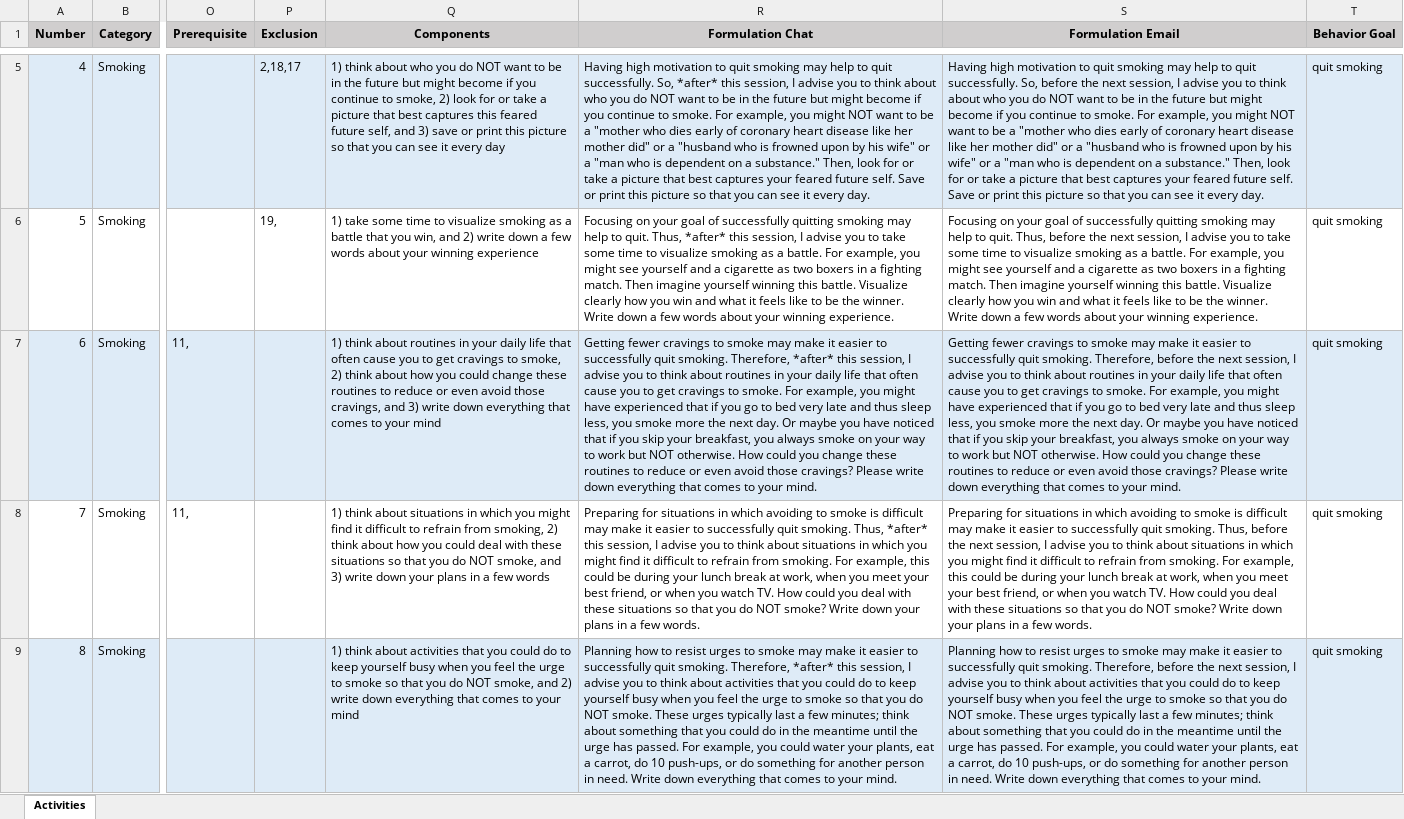
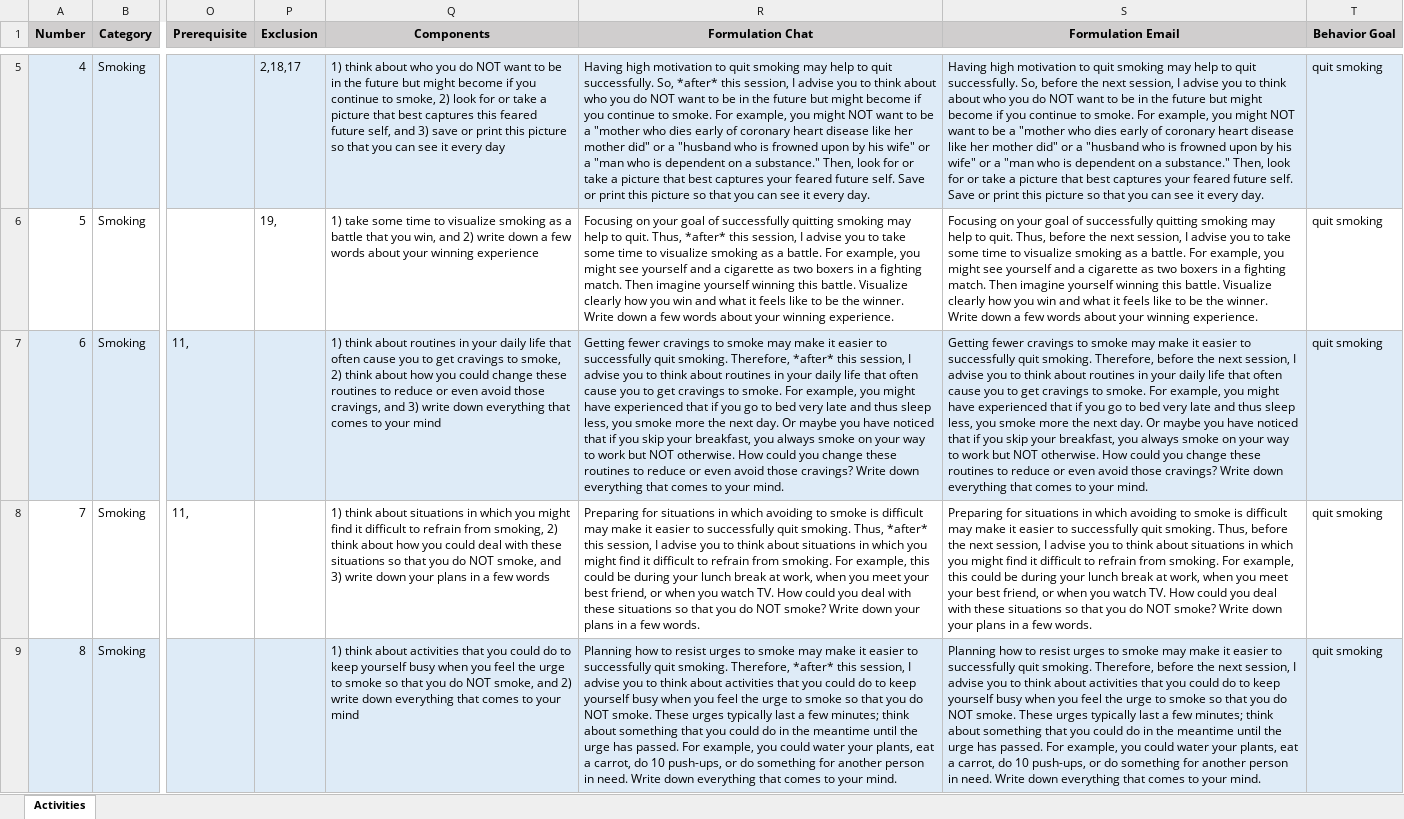
Before and after one commit to PerfectFit-project/virtual_coach_rl_persuasion_algorithm, an Excel workbook: Activities.xlsx, sheet Activities, drawn as a sheet; only a part is shown, gaps mark what is left out; values as stored, in another font and other column widths than the file's, no borders; the diff covers the shown part only; the diff names each change by its address in the sheet, - before the commit and + after, or states it on an @@ line.

Commit message:
remove any 'please'

```diff
--- a/Activities.xlsx (sheet Activities)
+++ b/Activities.xlsx (sheet Activities)
-R7 (Formulation Chat): …those cravings? Please write down everything…
+R7 (Formulation Chat): …those cravings? Write down everything…
-S7 (Formulation Email): …those cravings? Please write down everything…
+S7 (Formulation Email): …those cravings? Write down everything…
```
Also changed, not shown: 2 edited cells elsewhere in this sheet, 1 other file.
